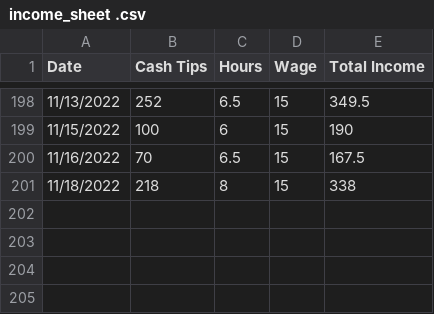
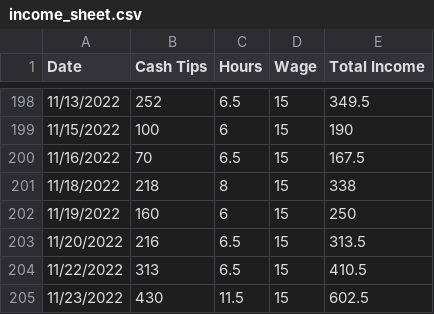
Before and after one commit to legittree/bartender_income, a CSV file: income_sheet.csv (was income_sheet .csv), drawn as a sheet; only a part is shown, gaps mark what is left out; the diff names each change by its address in the sheet, - before the commit and + after, or states it on an @@ line.

Commit message:
chore: Add 11/23/2022 shift

```diff
--- a/income_sheet .csv
+++ b/income_sheet.csv
+row 202: 11/19/2022 | 160 | 6 | 15 | 250
+row 203: 11/20/2022 | 216 | 6.5 | 15 | 313.5
+row 204: 11/22/2022 | 313 | 6.5 | 15 | 410.5
+row 205: 11/23/2022 | 430 | 11.5 | 15 | 602.5
```
